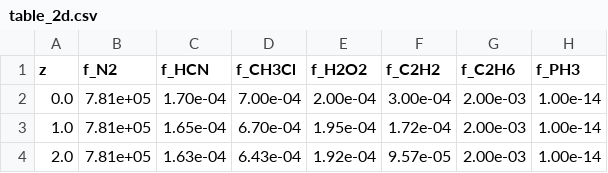
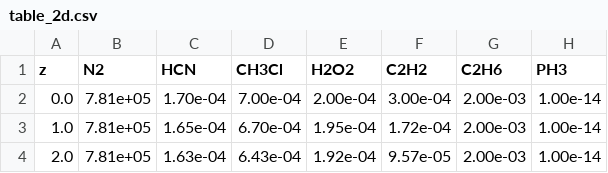
Before and after one commit to sfo/afgl1986, a CSV file: afgl1986/table_2/table_2d.csv, drawn as a sheet; only a part is shown.

```diff
--- a/afgl1986/table_2/table_2d.csv
+++ b/afgl1986/table_2/table_2d.csv
@@ -1,2 +1,2 @@
-z,f_N2,f_HCN,f_CH3Cl,f_H2O2,f_C2H2,f_C2H6,f_PH3
+z,N2,HCN,CH3Cl,H2O2,C2H2,C2H6,PH3
 0.0,7.81e+05,1.70e-04,7.00e-04,2.00e-04,3.00e-04,2.00e-03,1.00e-14
```
Also changed, not shown: afgl1986/table_1/table_1a.csv, afgl1986/table_1/table_1b.csv, 6 other files.
